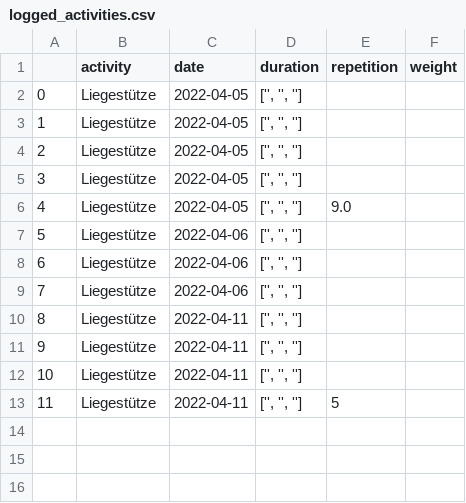
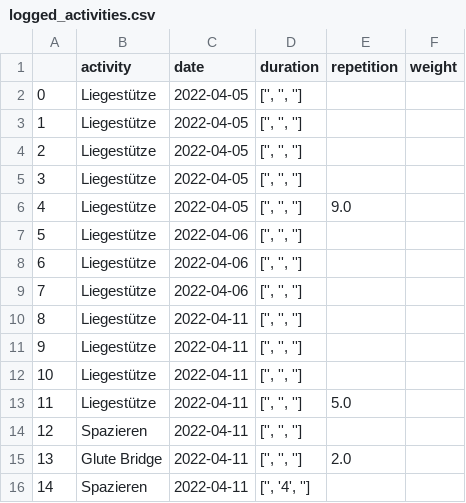
Before and after one commit to jegny100/FitnessApp, a CSV file: logged_activities.csv, drawn as a sheet.

Commit message:
fixed 'duration' bug

```diff
--- a/logged_activities.csv
+++ b/logged_activities.csv
@@ -12,2 +12,5 @@
 10,Liegestütze,2022-04-11,"['', '', '']",,
-11,Liegestütze,2022-04-11,"['', '', '']",5,
+11,Liegestütze,2022-04-11,"['', '', '']",5.0,
+12,Spazieren,2022-04-11,"['', '', '']",,
+13,Glute Bridge,2022-04-11,"['', '', '']",2.0,
+14,Spazieren,2022-04-11,"['', '4', '']",,
```
Also changed, not shown: 2 other files.
